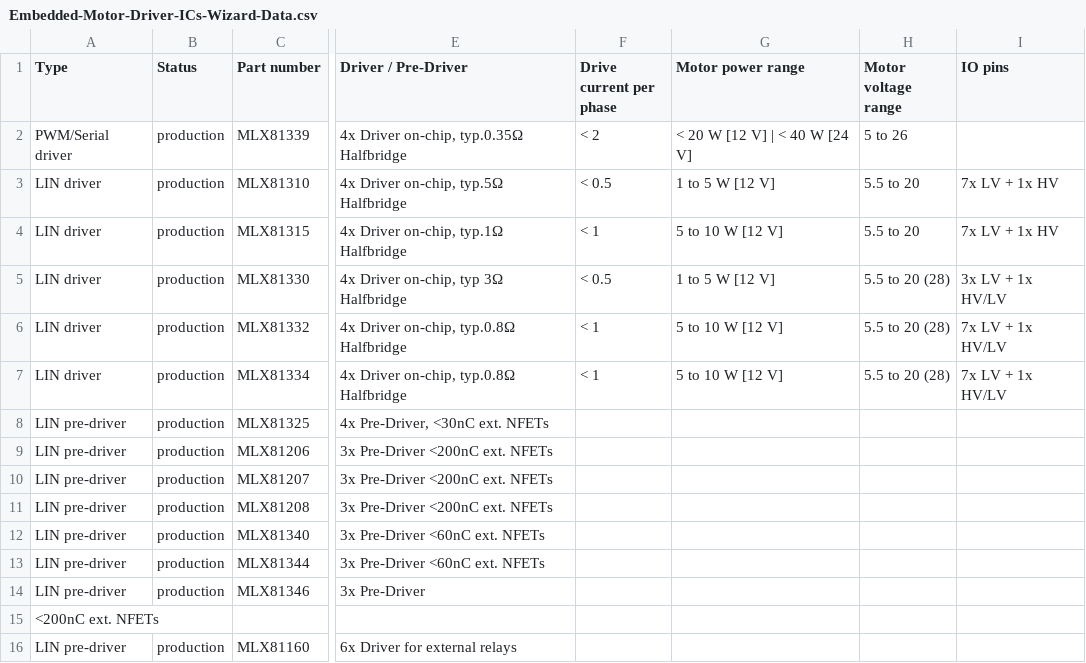
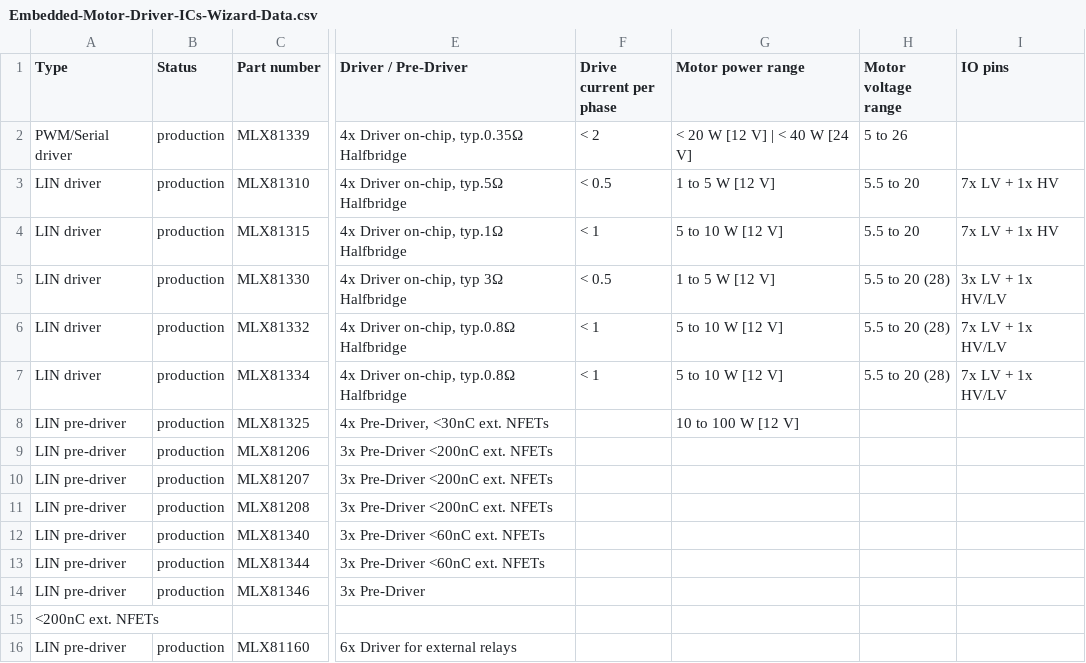
Before and after one commit to MelexisBC/Wizard--Embedded-Motor-Driver-ICs-Data, a CSV file: Embedded-Motor-Driver-ICs-Wizard-Data.csv, drawn as a sheet; only a part is shown, gaps mark what is left out; the diff names each change by its address in the sheet, - before the commit and + after, or states it on an @@ line.

Commit message:
Wizard - Embedded motor driver ICs - Google sheet updated

```diff
--- a/Embedded-Motor-Driver-ICs-Wizard-Data.csv
+++ b/Embedded-Motor-Driver-ICs-Wizard-Data.csv
-G8 (Motor power range): (empty)
+G8 (Motor power range): 10 to 100 W [12 V]
```
